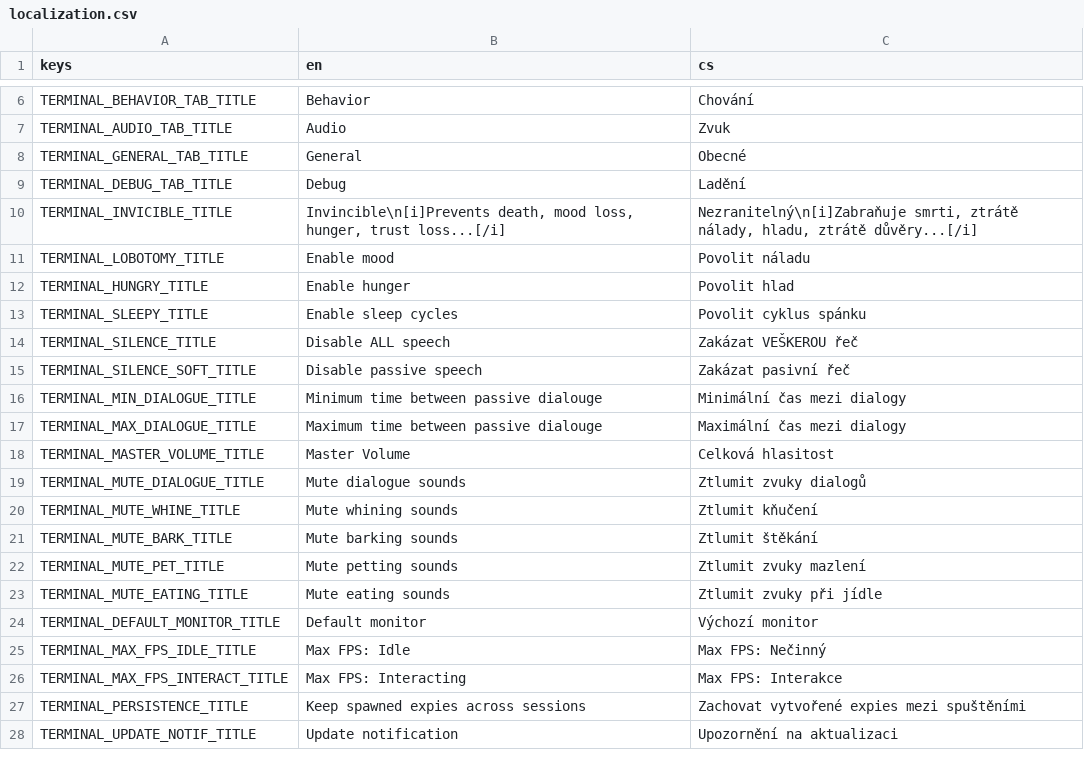
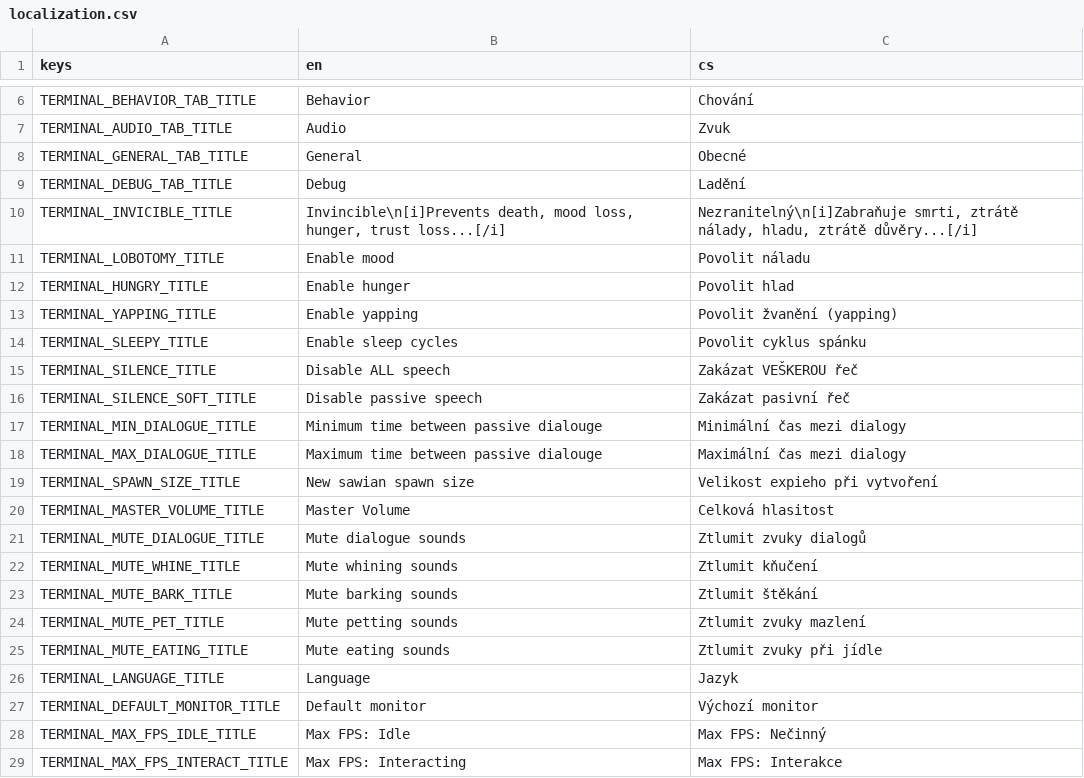
Before and after one commit to EliMCGamerGuy/desksaw, a CSV file: localization/localization.csv, drawn as a sheet; only a part is shown, gaps mark what is left out; the shorter side is filled out with more unchanged rows.

Commit message:
Localizations added
Added new feature localizations and missing Language translation

```diff
--- a/localization/localization.csv
+++ b/localization/localization.csv
@@ -12,2 +12,3 @@ TERMINAL_LOBOTOMY_TITLE,Enable mood,Povolit náladu
 TERMINAL_HUNGRY_TITLE,Enable hunger,Povolit hlad
+TERMINAL_YAPPING_TITLE,Enable yapping,Povolit žvanění (yapping)
 TERMINAL_SLEEPY_TITLE,Enable sleep cycles,Povolit cyklus spánku
@@ -17,2 +18,3 @@ TERMINAL_MIN_DIALOGUE_TITLE,Minimum time between passive dialouge,Minimální č
 TERMINAL_MAX_DIALOGUE_TITLE,Maximum time between passive dialouge,Maximální čas mezi dialogy
+TERMINAL_SPAWN_SIZE_TITLE,New sawian spawn size,Velikost expieho při vytvoření
 TERMINAL_MASTER_VOLUME_TITLE,Master Volume,Celková hlasitost
@@ -23,2 +25,3 @@ TERMINAL_MUTE_PET_TITLE,Mute petting sounds,Ztlumit zvuky mazlení
 TERMINAL_MUTE_EATING_TITLE,Mute eating sounds,Ztlumit zvuky při jídle
+TERMINAL_LANGUAGE_TITLE,Language,Jazyk
 TERMINAL_DEFAULT_MONITOR_TITLE,Default monitor,Výchozí monitor
```
Also changed, not shown: 1 other file.
